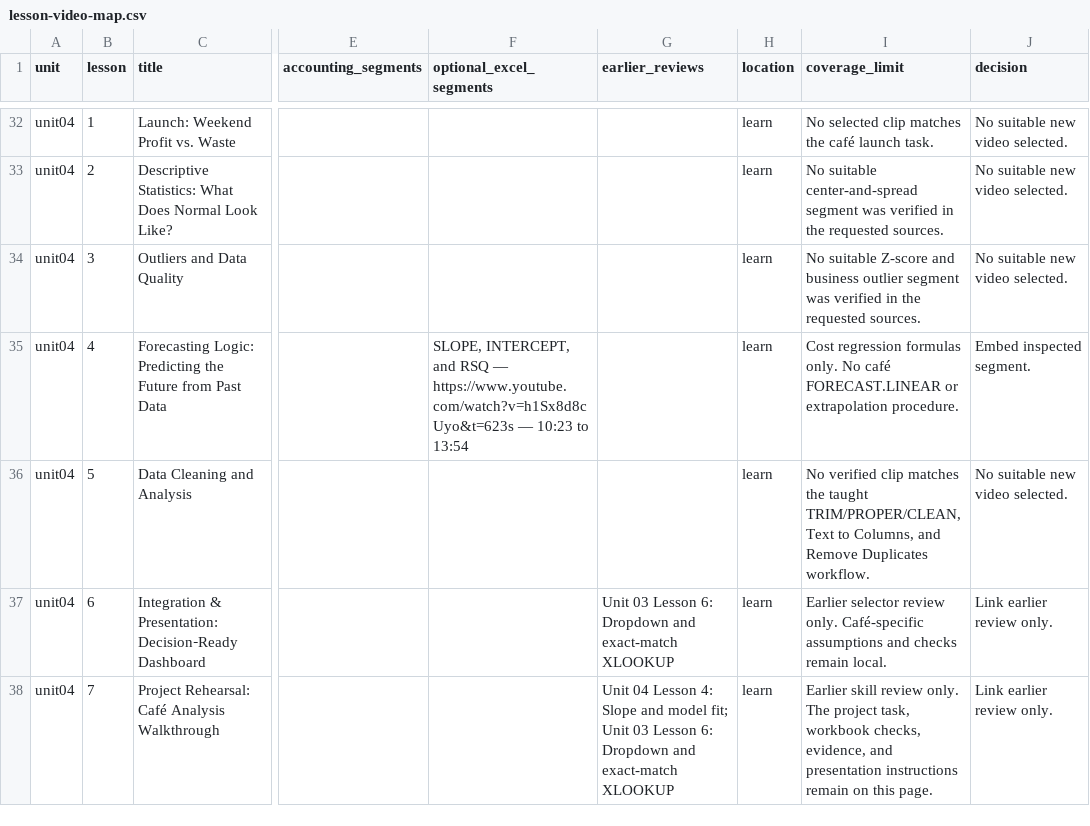
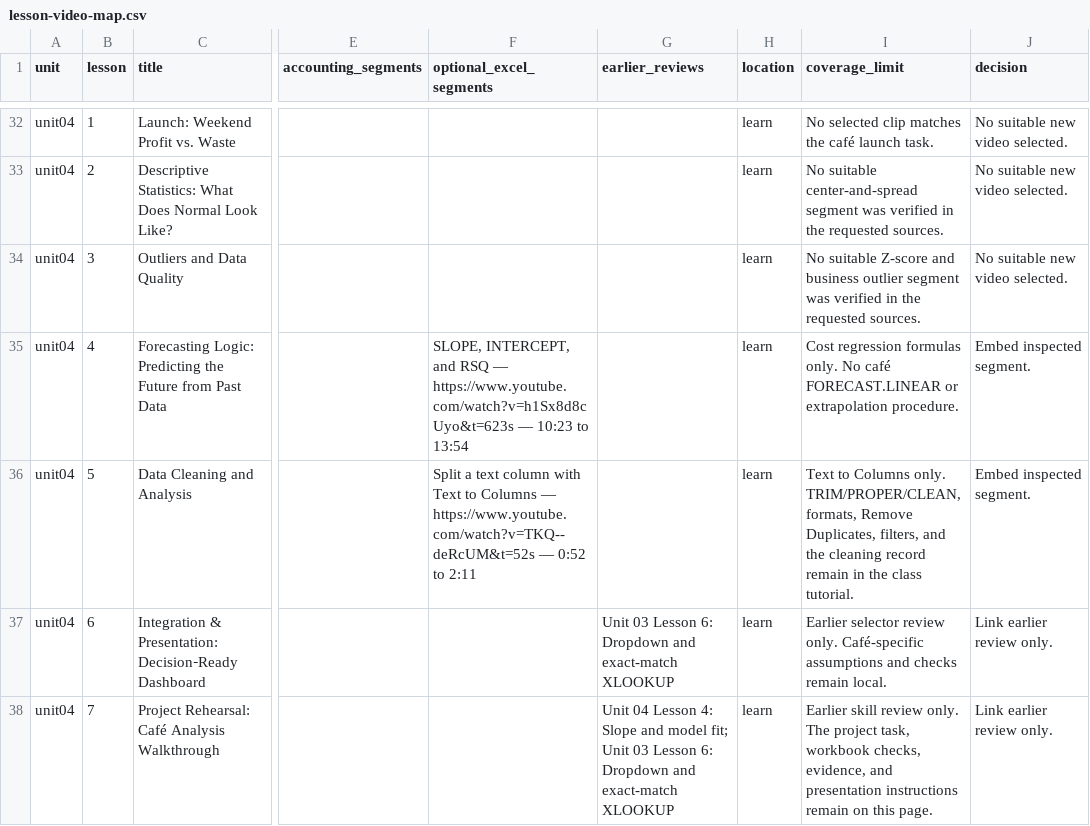
Before and after one commit to bodangren/Business-Operations, a CSV file: bus-math-nextjs/docs/lesson-video-map.csv, drawn as a sheet; only a part is shown, gaps mark what is left out; the diff names each change by its address in the sheet, - before the commit and + after, or states it on an @@ line.

Commit message:
fix(lessons): use the verified Text to Columns procedure (#131)

```diff
--- a/bus-math-nextjs/docs/lesson-video-map.csv
+++ b/bus-math-nextjs/docs/lesson-video-map.csv
-F36 (optional_excel_segments): (empty)
+F36 (optional_excel_segments): Split a text column with Text to Columns — https://www.youtube.com/watch?v=TKQ--deRcUM&t=52s — 0:52 to 2:11
-I36 (coverage_limit): No verified clip matches the taught TRIM/PROPER/CLEAN, Text to Columns, and Remove Duplicates workflow.
+I36 (coverage_limit): Text to Columns only. TRIM/PROPER/CLEAN, formats, Remove Duplicates, filters, and the cleaning record remain in the class tutorial.
-J36 (decision): No suitable new video selected.
+J36 (decision): Embed inspected segment.
```
Also changed, not shown: 6 other files.
